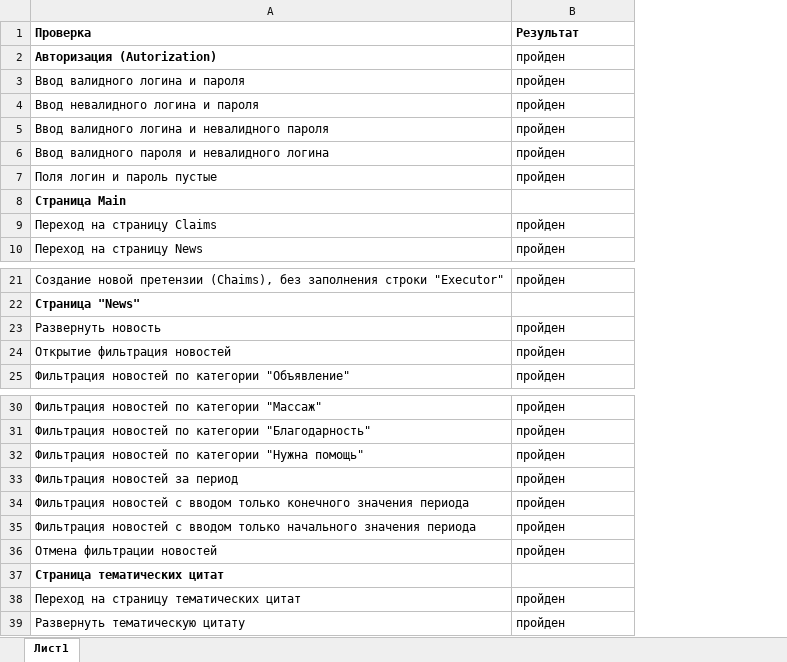
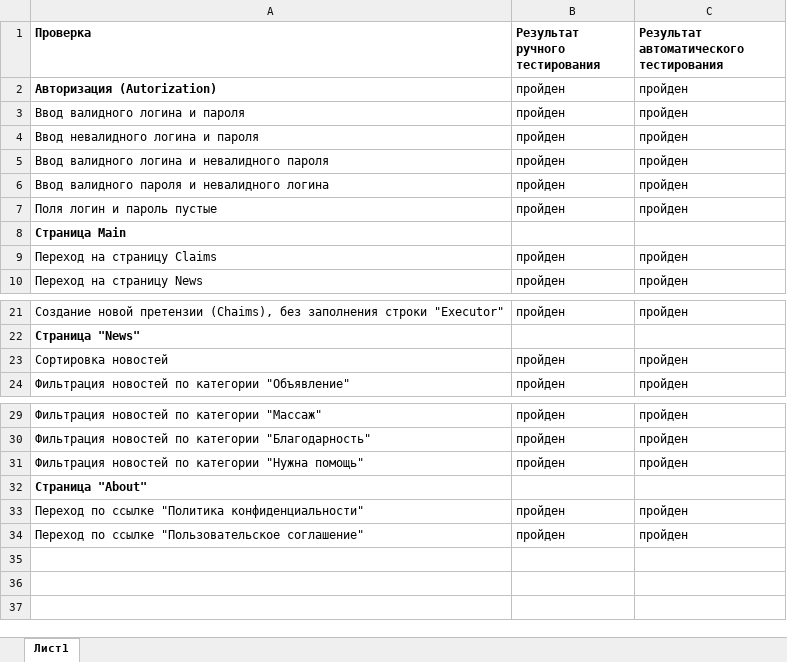
Before and after one commit to Ermak1409/Diplom, an Excel workbook: Check.xlsx, sheet Лист1, drawn as a sheet; only a part is shown, gaps mark what is left out; values as stored, in another font and other column widths than the file's, no borders; removed rows and columns are numbered as before the commit, all else as after; the diff names each change by its address in the sheet, - before the commit and + after, or states it on an @@ line.

```diff
--- a/Check.xlsx (sheet Лист1)
+++ b/Check.xlsx (sheet Лист1)
+column C, rows 1-10: Результат автоматического тестирования | пройден | пройден | пройден | пройден | пройден | пройден |  | пройден | пройден; rows 21-24: пройден |  | пройден | пройден; rows 29-31: all пройден; rows 33-34: пройден | пройден
-B1: Результат
+B1: Результат ручного тестирования
-A23 (Проверка): Развернуть новость
+A23 (Проверка): Сортировка новостей
-row 24: Открытие фильтрация новостей | пройден
-row 33: Фильтрация новостей за период | пройден
+row 32: Страница "About"
-A33 (Проверка): Фильтрация новостей с вводом только конечного значения периода
+A33 (Проверка): Переход по ссылке "Политика конфиденциальности"
-A34 (Проверка): Фильтрация новостей с вводом только начального значения периода
+A34 (Проверка): Переход по ссылке "Пользовательское соглашение"
-row 36: Отмена фильтрации новостей | пройден
-row 37: Страница тематических цитат
-row 38: Переход на страницу тематических цитат | пройден
-row 39: Развернуть тематическую цитату | пройден
```
Also changed, not shown: 21 other files.
